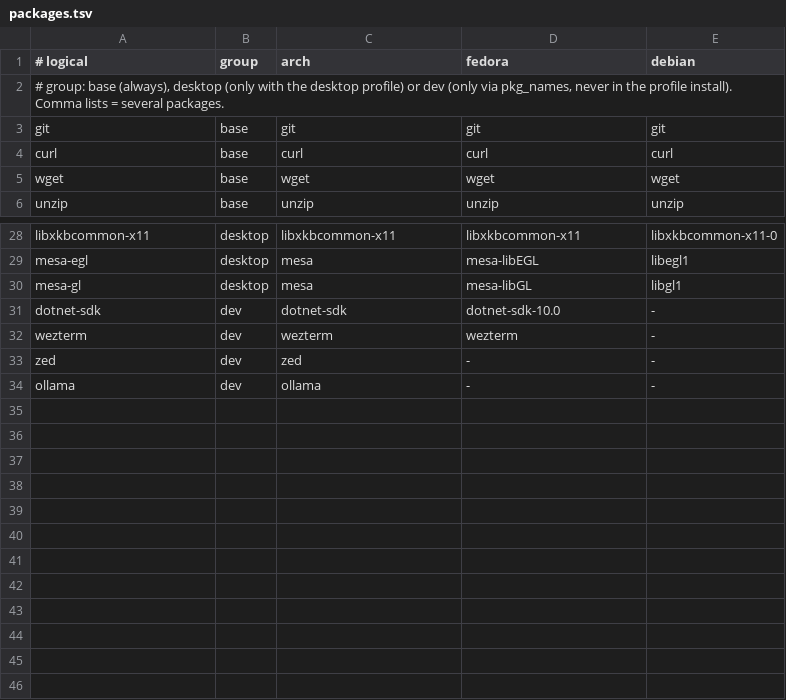
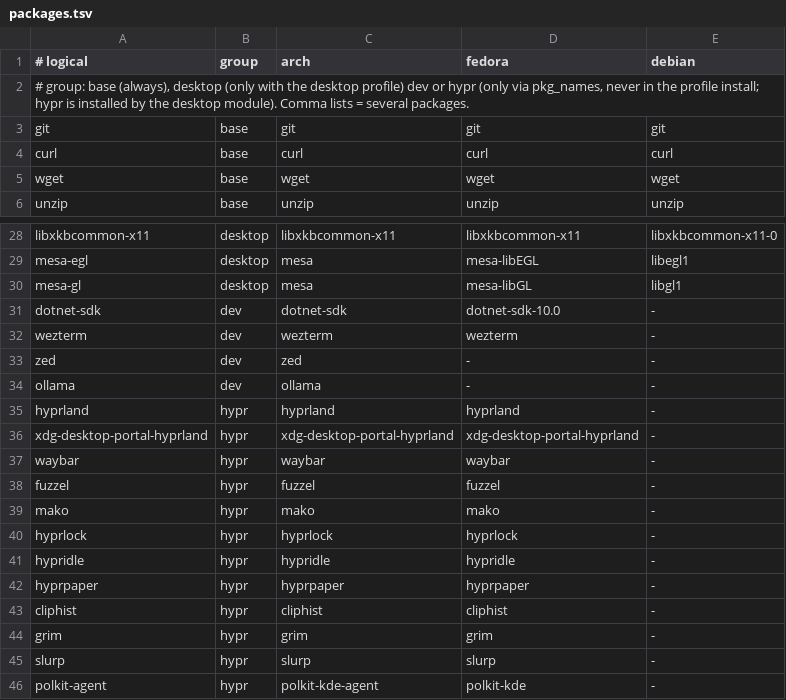
Before and after one commit to AdrianMeDev/dotfiles, a TSV file: manifests/packages.tsv, drawn as a sheet; only a part is shown, gaps mark what is left out.

Commit message:
feat(desktop): add desktop module installing the hyprland stack

```diff
--- a/manifests/packages.tsv
+++ b/manifests/packages.tsv
@@ -1,3 +1,3 @@
 # logical	group	arch	fedora	debian
-# group: base (always), desktop (only with the desktop profile) or dev (only via pkg_names, never in the profile install). Comma lists = several packages.
+# group: base (always), desktop (only with the desktop profile) dev or hypr (only via pkg_names, never in the profile install; hypr is installed by the desktop module). Comma lists = several packages.
 git	base	git	git	git
@@ -34 +34,13 @@ zed	dev	zed	-	-
 ollama	dev	ollama	-	-
+hyprland	hypr	hyprland	hyprland	-
+xdg-desktop-portal-hyprland	hypr	xdg-desktop-portal-hyprland	xdg-desktop-portal-hyprland	-
+waybar	hypr	waybar	waybar	-
+fuzzel	hypr	fuzzel	fuzzel	-
+mako	hypr	mako	mako	-
+hyprlock	hypr	hyprlock	hyprlock	-
+hypridle	hypr	hypridle	hypridle	-
+hyprpaper	hypr	hyprpaper	hyprpaper	-
+cliphist	hypr	cliphist	cliphist	-
+grim	hypr	grim	grim	-
+slurp	hypr	slurp	slurp	-
+polkit-agent	hypr	polkit-kde-agent	polkit-kde	-
```
Also changed, not shown: 6 other files.
